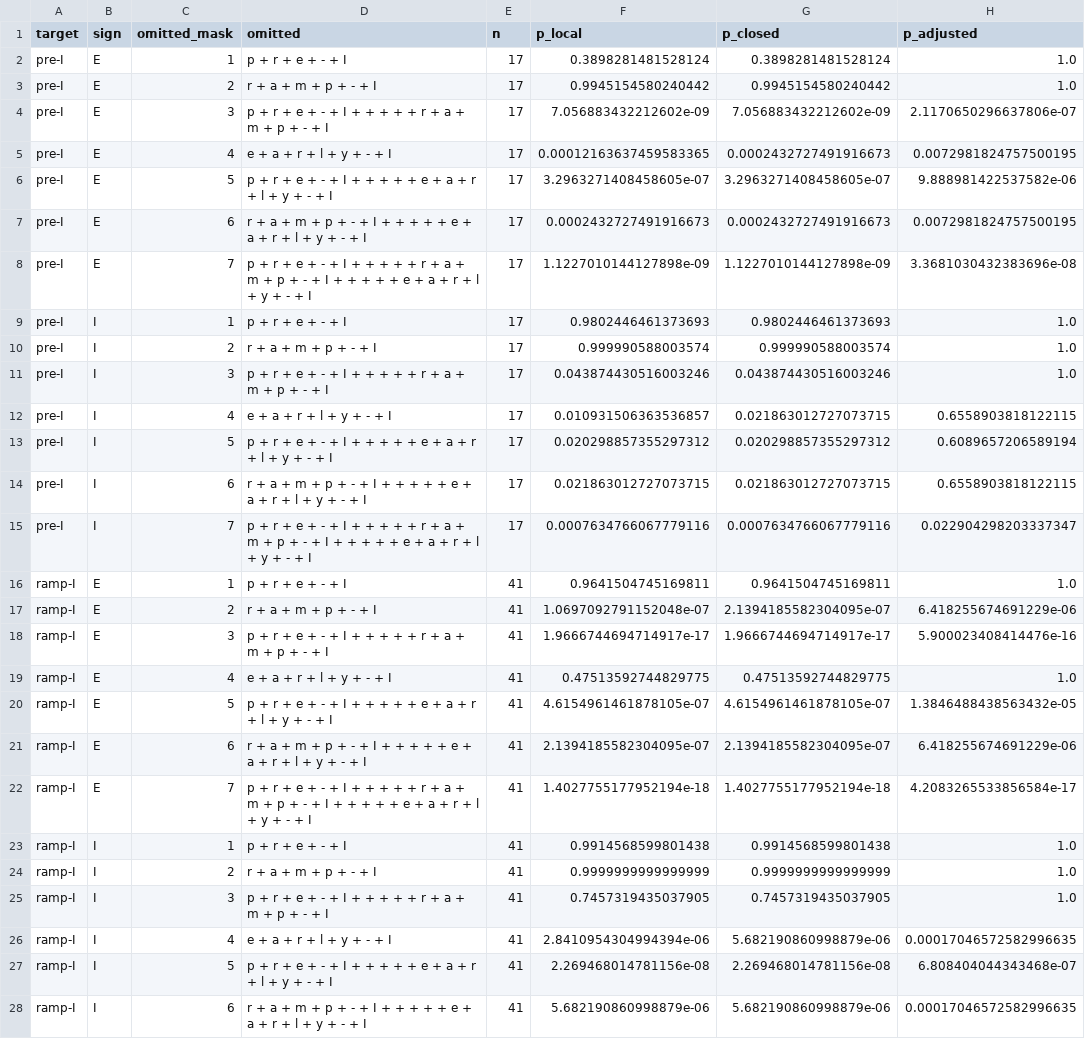
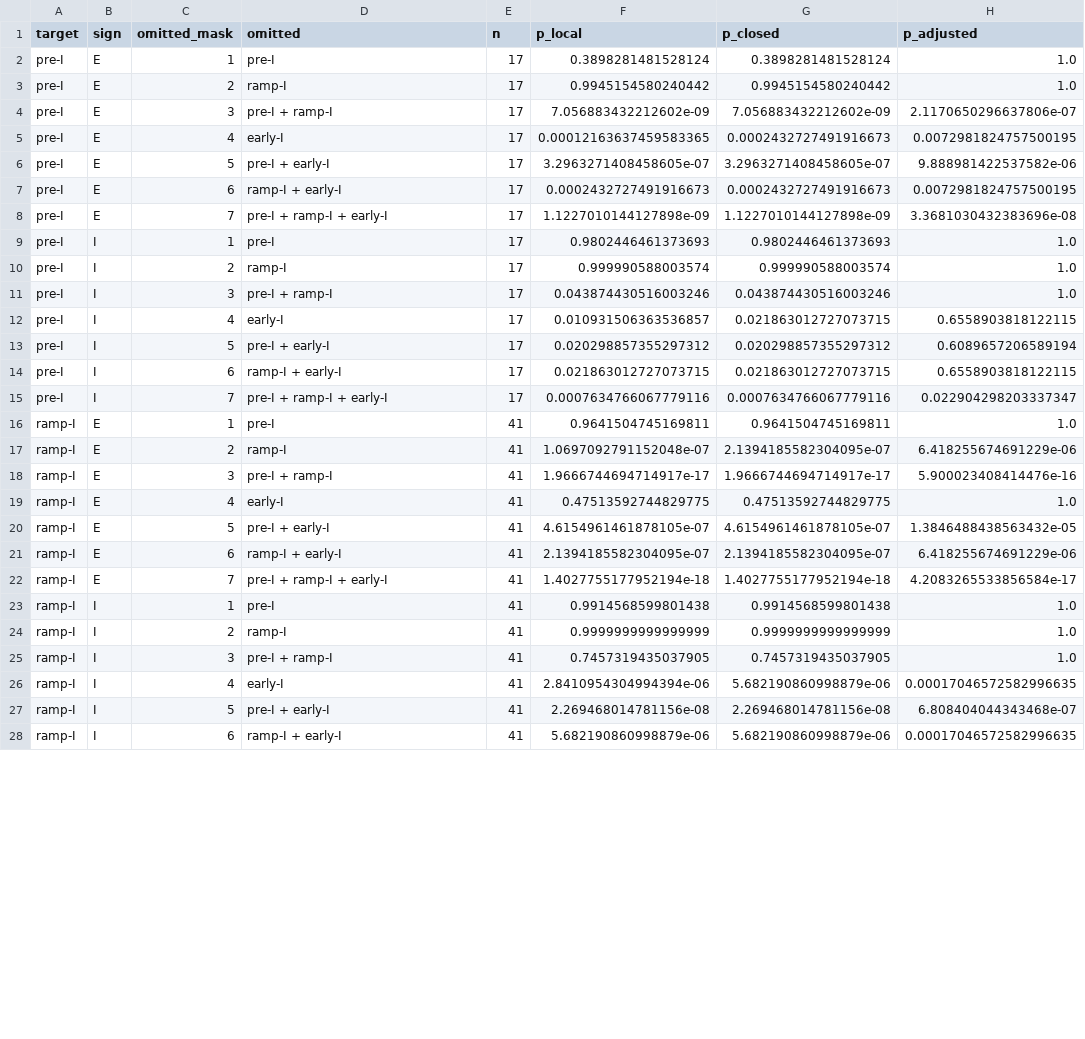
Before and after one commit to ymolkov/resp-net-paper, a CSV file: data/manuscript_reporting/tests.csv, drawn as a sheet; only a part is shown; the diff covers the shown part only.

```diff
--- a/data/manuscript_reporting/tests.csv
+++ b/data/manuscript_reporting/tests.csv
@@ -1,28 +1,28 @@
 target,sign,omitted_mask,omitted,n,p_local,p_closed,p_adjusted
-pre-I,E,1,p + r + e + - + I,17,0.3898281481528124,0.3898281481528124,1.0
-pre-I,E,2,r + a + m + p + - + I,17,0.9945154580240442,0.9945154580240442,1.0
-pre-I,E,3,p + r + e + - + I +   + + +   + r + a + m + p + - + I,17,7.056883432212602e-09,7.056883432212602e-09,2.1170650296637806e-07
-pre-I,E,4,e + a + r + l + y + - + I,17,0.00012163637459583365,0.0002432727491916673,0.0072981824757500195
-pre-I,E,5,p + r + e + - + I +   + + +   + e + a + r + l + y + - + I,17,3.2963271408458605e-07,3.2963271408458605e-07,9.888981422537582e-06
-pre-I,E,6,r + a + m + p + - + I +   + + +   + e + a + r + l + y + - + I,17,0.0002432727491916673,0.0002432727491916673,0.0072981824757500195
-pre-I,E,7,p + r + e + - + I +   + + +   + r + a + m + p + - + I +   + + +   + e + a + r + l + y + - + I,17,1.1227010144127898e-09,1.1227010144127898e-09,3.3681030432383696e-08
-pre-I,I,1,p + r + e + - + I,17,0.9802446461373693,0.9802446461373693,1.0
-pre-I,I,2,r + a + m + p + - + I,17,0.999990588003574,0.999990588003574,1.0
-pre-I,I,3,p + r + e + - + I +   + + +   + r + a + m + p + - + I,17,0.043874430516003246,0.043874430516003246,1.0
-pre-I,I,4,e + a + r + l + y + - + I,17,0.010931506363536857,0.021863012727073715,0.6558903818122115
-pre-I,I,5,p + r + e + - + I +   + + +   + e + a + r + l + y + - + I,17,0.020298857355297312,0.020298857355297312,0.6089657206589194
-pre-I,I,6,r + a + m + p + - + I +   + + +   + e + a + r + l + y + - + I,17,0.021863012727073715,0.021863012727073715,0.6558903818122115
-pre-I,I,7,p + r + e + - + I +   + + +   + r + a + m + p + - + I +   + + +   + e + a + r + l + y + - + I,17,0.0007634766067779116,0.0007634766067779116,0.022904298203337347
-ramp-I,E,1,p + r + e + - + I,41,0.9641504745169811,0.9641504745169811,1.0
-ramp-I,E,2,r + a + m + p + - + I,41,1.0697092791152048e-07,2.1394185582304095e-07,6.418255674691229e-06
-ramp-I,E,3,p + r + e + - + I +   + + +   + r + a + m + p + - + I,41,1.9666744694714917e-17,1.9666744694714917e-17,5.900023408414476e-16
-ramp-I,E,4,e + a + r + l + y + - + I,41,0.47513592744829775,0.47513592744829775,1.0
-ramp-I,E,5,p + r + e + - + I +   + + +   + e + a + r + l + y + - + I,41,4.6154961461878105e-07,4.6154961461878105e-07,1.3846488438563432e-05
-ramp-I,E,6,r + a + m + p + - + I +   + + +   + e + a + r + l + y + - + I,41,2.1394185582304095e-07,2.1394185582304095e-07,6.418255674691229e-06
-ramp-I,E,7,p + r + e + - + I +   + + +   + r + a + m + p + - + I +   + + +   + e + a + r + l + y + - + I,41,1.4027755177952194e-18,1.4027755177952194e-18,4.2083265533856584e-17
-ramp-I,I,1,p + r + e + - + I,41,0.9914568599801438,0.9914568599801438,1.0
-ramp-I,I,2,r + a + m + p + - + I,41,0.9999999999999999,0.9999999999999999,1.0
-ramp-I,I,3,p + r + e + - + I +   + + +   + r + a + m + p + - + I,41,0.7457319435037905,0.7457319435037905,1.0
-ramp-I,I,4,e + a + r + l + y + - + I,41,2.8410954304994394e-06,5.682190860998879e-06,0.00017046572582996635
-ramp-I,I,5,p + r + e + - + I +   + + +   + e + a + r + l + y + - + I,41,2.269468014781156e-08,2.269468014781156e-08,6.808404044343468e-07
-ramp-I,I,6,r + a + m + p + - + I +   + + +   + e + a + r + l + y + - + I,41,5.682190860998879e-06,5.682190860998879e-06,0.00017046572582996635
+pre-I,E,1,pre-I,17,0.3898281481528124,0.3898281481528124,1.0
+pre-I,E,2,ramp-I,17,0.9945154580240442,0.9945154580240442,1.0
+pre-I,E,3,pre-I + ramp-I,17,7.056883432212602e-09,7.056883432212602e-09,2.1170650296637806e-07
+pre-I,E,4,early-I,17,0.00012163637459583365,0.0002432727491916673,0.0072981824757500195
+pre-I,E,5,pre-I + early-I,17,3.2963271408458605e-07,3.2963271408458605e-07,9.888981422537582e-06
+pre-I,E,6,ramp-I + early-I,17,0.0002432727491916673,0.0002432727491916673,0.0072981824757500195
+pre-I,E,7,pre-I + ramp-I + early-I,17,1.1227010144127898e-09,1.1227010144127898e-09,3.3681030432383696e-08
+pre-I,I,1,pre-I,17,0.9802446461373693,0.9802446461373693,1.0
+pre-I,I,2,ramp-I,17,0.999990588003574,0.999990588003574,1.0
+pre-I,I,3,pre-I + ramp-I,17,0.043874430516003246,0.043874430516003246,1.0
+pre-I,I,4,early-I,17,0.010931506363536857,0.021863012727073715,0.6558903818122115
+pre-I,I,5,pre-I + early-I,17,0.020298857355297312,0.020298857355297312,0.6089657206589194
+pre-I,I,6,ramp-I + early-I,17,0.021863012727073715,0.021863012727073715,0.6558903818122115
+pre-I,I,7,pre-I + ramp-I + early-I,17,0.0007634766067779116,0.0007634766067779116,0.022904298203337347
+ramp-I,E,1,pre-I,41,0.9641504745169811,0.9641504745169811,1.0
+ramp-I,E,2,ramp-I,41,1.0697092791152048e-07,2.1394185582304095e-07,6.418255674691229e-06
+ramp-I,E,3,pre-I + ramp-I,41,1.9666744694714917e-17,1.9666744694714917e-17,5.900023408414476e-16
+ramp-I,E,4,early-I,41,0.47513592744829775,0.47513592744829775,1.0
+ramp-I,E,5,pre-I + early-I,41,4.6154961461878105e-07,4.6154961461878105e-07,1.3846488438563432e-05
+ramp-I,E,6,ramp-I + early-I,41,2.1394185582304095e-07,2.1394185582304095e-07,6.418255674691229e-06
+ramp-I,E,7,pre-I + ramp-I + early-I,41,1.4027755177952194e-18,1.4027755177952194e-18,4.2083265533856584e-17
+ramp-I,I,1,pre-I,41,0.9914568599801438,0.9914568599801438,1.0
+ramp-I,I,2,ramp-I,41,0.9999999999999999,0.9999999999999999,1.0
+ramp-I,I,3,pre-I + ramp-I,41,0.7457319435037905,0.7457319435037905,1.0
+ramp-I,I,4,early-I,41,2.8410954304994394e-06,5.682190860998879e-06,0.00017046572582996635
+ramp-I,I,5,pre-I + early-I,41,2.269468014781156e-08,2.269468014781156e-08,6.808404044343468e-07
+ramp-I,I,6,ramp-I + early-I,41,5.682190860998879e-06,5.682190860998879e-06,0.00017046572582996635
```
Also changed, not shown: 43 edited cells elsewhere in this file, 17 other files.
